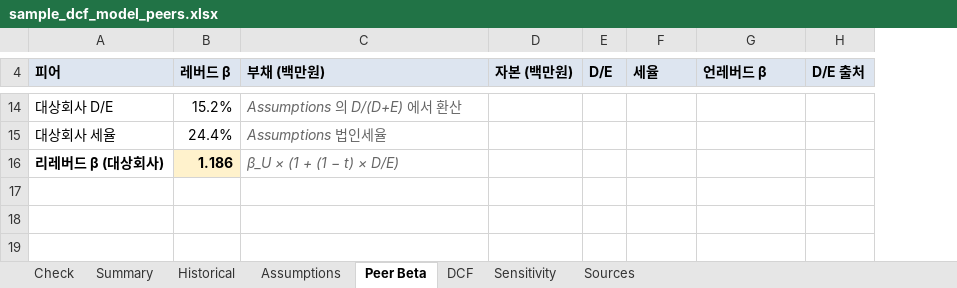
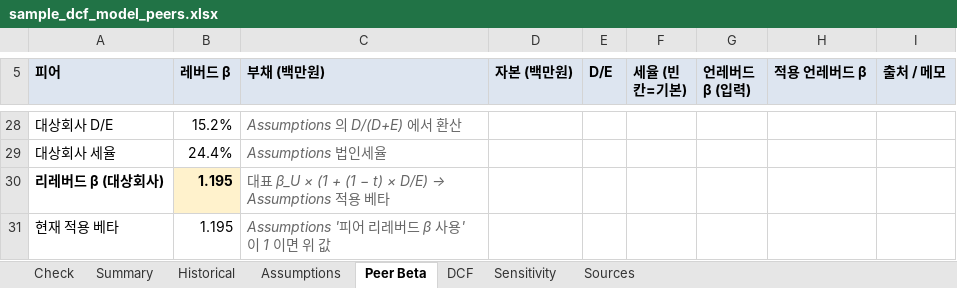
Before and after one commit to ahnsoob/asset, an Excel workbook: examples/sample_dcf_model_peers.xlsx, sheet Peer Beta, drawn as a sheet; only a part is shown, gaps mark what is left out; values as stored, in another font and other column widths than the file's, no borders; removed rows and columns are numbered as before the commit, all else as after; the diff covers the shown part only; the diff names each change by its address in the sheet, - before the commit and + after, or states it on an @@ line.

```diff
--- a/examples/sample_dcf_model_peers.xlsx (sheet Peer Beta)
+++ b/examples/sample_dcf_model_peers.xlsx (sheet Peer Beta)
+column G (언레버드 β (입력)), empty
-column H (D/E 출처), empty
+column I (출처 / 메모), empty
-F5: 세율
+F5: 세율 (빈칸=기본)
-H5: 언레버드 β
+H5: 적용 언레버드 β
-B30 (레버드 β): 1.186
+B30 (레버드 β): 1.195
@@ C30 (부채 (백만원)): β_U × (1 + (1 − t) × D/E) → 대표 β_U × (1 + (1 − t) × D/E) → Assumptions 적용 베타 @@
+row 31: 현재 적용 베타 | 1.195 | Assumptions '피어 리레버드 β 사용' 이 1 이면 위 값
```
Also changed, not shown: 15 added rows, 1 removed row, 4 edited cells and cell formats elsewhere in this sheet, sheet Sensitivity, sheet Assumptions, sheet DCF, sheet Summary, formulas that keep their value, examples/sample_dcf_model.xlsx, 7 other files.
